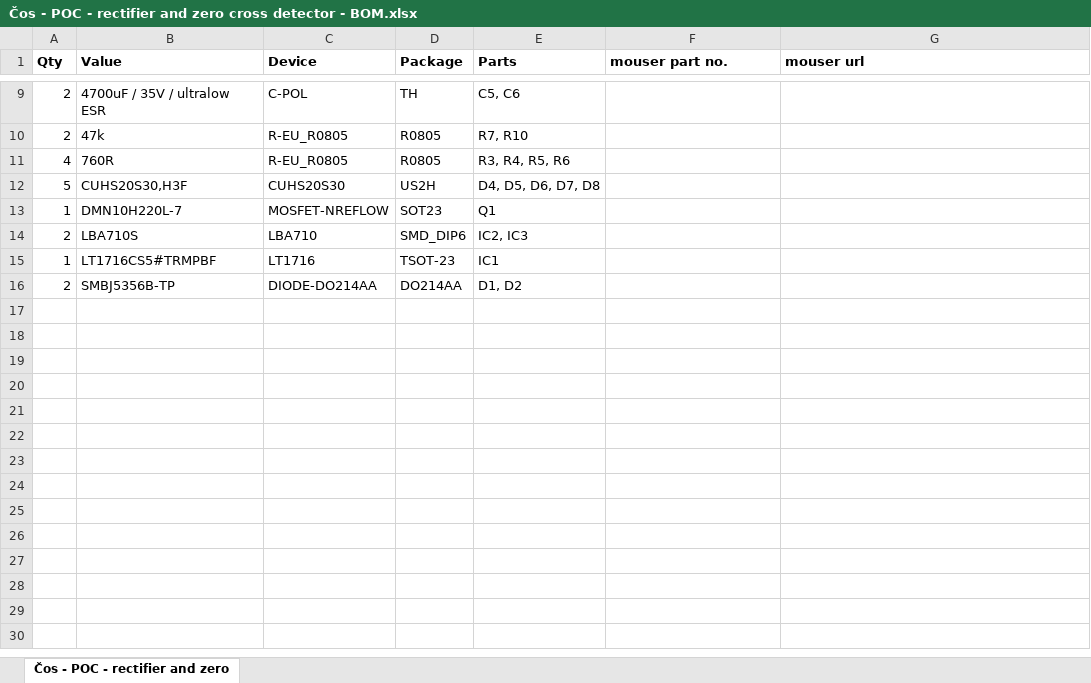
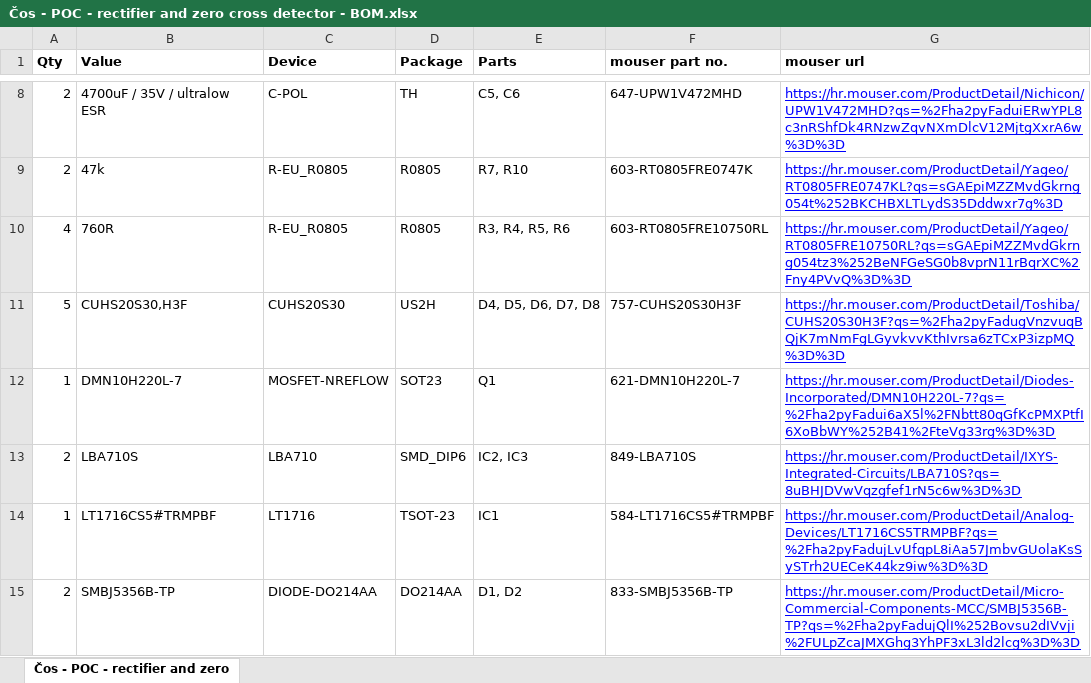
Before and after one commit to ejovrh/MJ808, an Excel workbook: eagle design/cos/Čos - POC - rectifier and zero cross detector - BOM.xlsx, sheet Čos - POC - rectifier and zero, drawn as a sheet; only a part is shown, gaps mark what is left out; values as stored, in another font and other column widths than the file's, no borders; addresses are those after the commit; the diff covers the shown part only; the diff names each change by its address in the sheet, - before the commit and + after, or states it on an @@ line.

```diff
--- a/eagle design/cos/Čos - POC - rectifier and zero cross detector - BOM.xlsx (sheet Čos - POC - rectifier and zero)
+++ b/eagle design/cos/Čos - POC - rectifier and zero cross detector - BOM.xlsx (sheet Čos - POC - rectifier and zero)
-F8 (mouser part no.): (empty)
+F8 (mouser part no.): 647-UPW1V472MHD
-G8 (mouser url): (empty)
+G8 (mouser url): https://hr.mouser.com/ProductDetail/Nichicon/UPW1V472MHD?qs=%2Fha2pyFaduiERwYPL8c3nRShfDk4RNzwZqvNXmDlcV12MjtgXxrA6w%3D%3D
-F9 (mouser part no.): (empty)
+F9 (mouser part no.): 603-RT0805FRE0747K
-G9 (mouser url): (empty)
+G9 (mouser url): https://hr.mouser.com/ProductDetail/Yageo/RT0805FRE0747KL?qs=sGAEpiMZZMvdGkrng054t%252BKCHBXLTLydS35Dddwxr7g%3D
-F10 (mouser part no.): (empty)
+F10 (mouser part no.): 603-RT0805FRE10750RL
-G10 (mouser url): (empty)
+G10 (mouser url): https://hr.mouser.com/ProductDetail/Yageo/RT0805FRE10750RL?qs=sGAEpiMZZMvdGkrng054tz3%252BeNFGeSG0b8vprN11rBqrXC%2Fny4PVvQ%3D%3D
-F11 (mouser part no.): (empty)
+F11 (mouser part no.): 757-CUHS20S30H3F
-G11 (mouser url): (empty)
+G11 (mouser url): https://hr.mouser.com/ProductDetail/Toshiba/CUHS20S30H3F?qs=%2Fha2pyFadugVnzvuqBQjK7mNmFgLGyvkvvKthIvrsa6zTCxP3izpMQ%3D%3D
-F12 (mouser part no.): (empty)
+F12 (mouser part no.): 621-DMN10H220L-7
-G12 (mouser url): (empty)
+G12 (mouser url): https://hr.mouser.com/ProductDetail/Diodes-Incorporated/DMN10H220L-7?qs=%2Fha2pyFadui6aX5l%2FNbtt80qGfKcPMXPtfI6XoBbWY%252B41%2FteVg33rg%3D%3D
-F13 (mouser part no.): (empty)
+F13 (mouser part no.): 849-LBA710S
-G13 (mouser url): (empty)
+G13 (mouser url): https://hr.mouser.com/ProductDetail/IXYS-Integrated-Circuits/LBA710S?qs=8uBHJDVwVqzgfef1rN5c6w%3D%3D
-F14 (mouser part no.): (empty)
+F14 (mouser part no.): 584-LT1716CS5#TRMPBF
-G14 (mouser url): (empty)
+G14 (mouser url): https://hr.mouser.com/ProductDetail/Analog-Devices/LT1716CS5TRMPBF?qs=%2Fha2pyFadujLvUfqpL8iAa57JmbvGUolaKsSySTrh2UECeK44kz9iw%3D%3D
-F15 (mouser part no.): (empty)
+F15 (mouser part no.): 833-SMBJ5356B-TP
-G15 (mouser url): (empty)
+G15 (mouser url): https://hr.mouser.com/ProductDetail/Micro-Commercial-Components-MCC/SMBJ5356B-TP?qs=%2Fha2pyFadujQlI%252Bovsu2dIVvji%2FULpZcaJMXGhg3YhPF3xL3ld2lcg%3D%3D
```
Also changed, not shown: 1 removed row and 12 edited cells elsewhere in this sheet, 12 other files.
